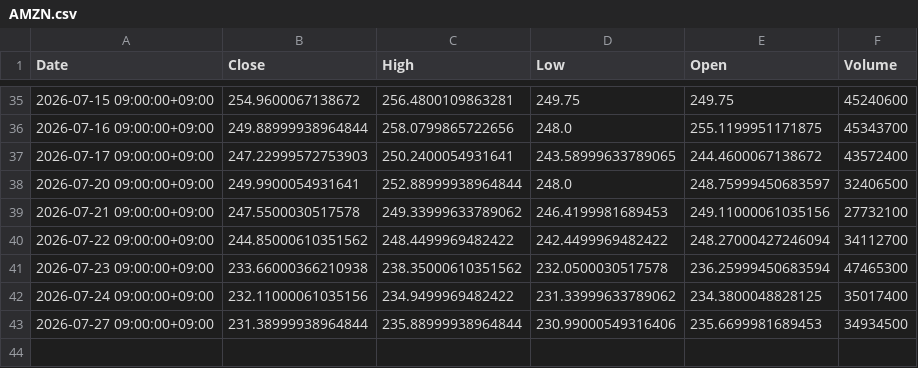
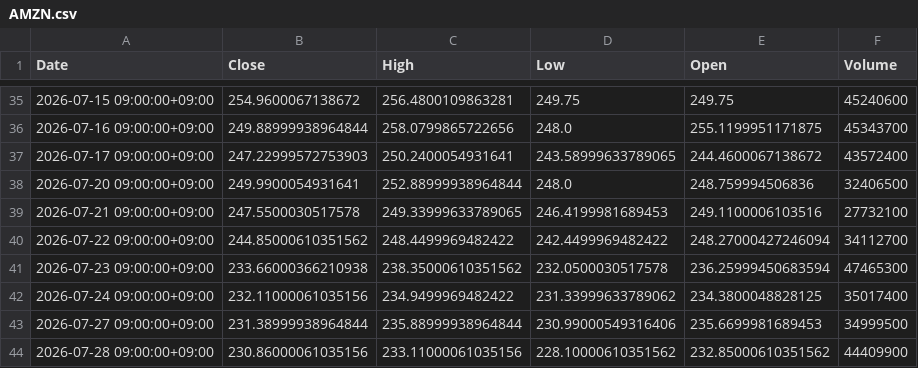
Before and after one commit to libelolen57-dotcom/j-titan, a CSV file: data/us/AMZN.csv, drawn as a sheet; only a part is shown, gaps mark what is left out.

```diff
--- a/data/us/AMZN.csv
+++ b/data/us/AMZN.csv
@@ -37,4 +37,4 @@ Date,Close,High,Low,Open,Volume
 2026-07-17 09:00:00+09:00,247.22999572753903,250.2400054931641,243.58999633789065,244.4600067138672,43572400
-2026-07-20 09:00:00+09:00,249.9900054931641,252.88999938964844,248.0,248.75999450683597,32406500
-2026-07-21 09:00:00+09:00,247.5500030517578,249.33999633789062,246.4199981689453,249.11000061035156,27732100
+2026-07-20 09:00:00+09:00,249.9900054931641,252.88999938964844,248.0,248.759994506836,32406500
+2026-07-21 09:00:00+09:00,247.5500030517578,249.33999633789065,246.4199981689453,249.1100006103516,27732100
 2026-07-22 09:00:00+09:00,244.85000610351562,248.4499969482422,242.4499969482422,248.27000427246094,34112700
@@ -42,2 +42,3 @@ Date,Close,High,Low,Open,Volume
 2026-07-24 09:00:00+09:00,232.11000061035156,234.9499969482422,231.33999633789062,234.3800048828125,35017400
-2026-07-27 09:00:00+09:00,231.38999938964844,235.88999938964844,230.99000549316406,235.6699981689453,34934500
+2026-07-27 09:00:00+09:00,231.38999938964844,235.88999938964844,230.99000549316406,235.6699981689453,34999500
+2026-07-28 09:00:00+09:00,230.86000061035156,233.11000061035156,228.10000610351562,232.85000610351562,44409900
```
Also changed, not shown: data/us/ADBE.csv, data/us/GS.csv, 39 other files.
